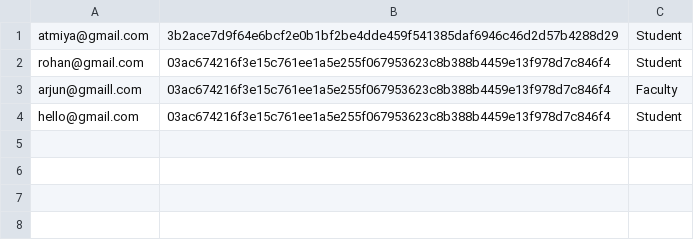
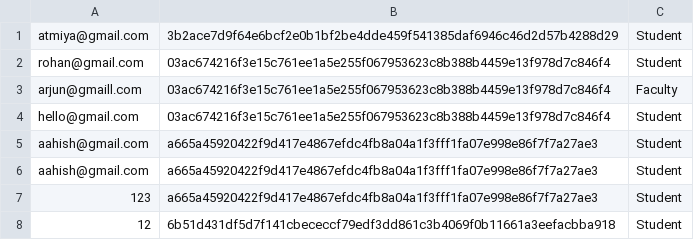
Before and after one commit to atmiyajadvani/EECS3311-finalproject, a CSV file: users.csv, drawn as a sheet; the diff names each change by its address in the sheet, - before the commit and + after, or states it on an @@ line.

```diff
--- a/users.csv
+++ b/users.csv
+row 5: aahish@gmail.com | a665a45920422f9d417e4867efdc4fb8a04a1f3fff1fa07e998e86f7f7a27ae3 | Student
+row 6: aahish@gmail.com | a665a45920422f9d417e4867efdc4fb8a04a1f3fff1fa07e998e86f7f7a27ae3 | Student
+row 7: 123 | a665a45920422f9d417e4867efdc4fb8a04a1f3fff1fa07e998e86f7f7a27ae3 | Student
+row 8: 12 | 6b51d431df5d7f141cbececcf79edf3dd861c3b4069f0b11661a3eefacbba918 | Student
```
Also changed, not shown: 3 other files.
